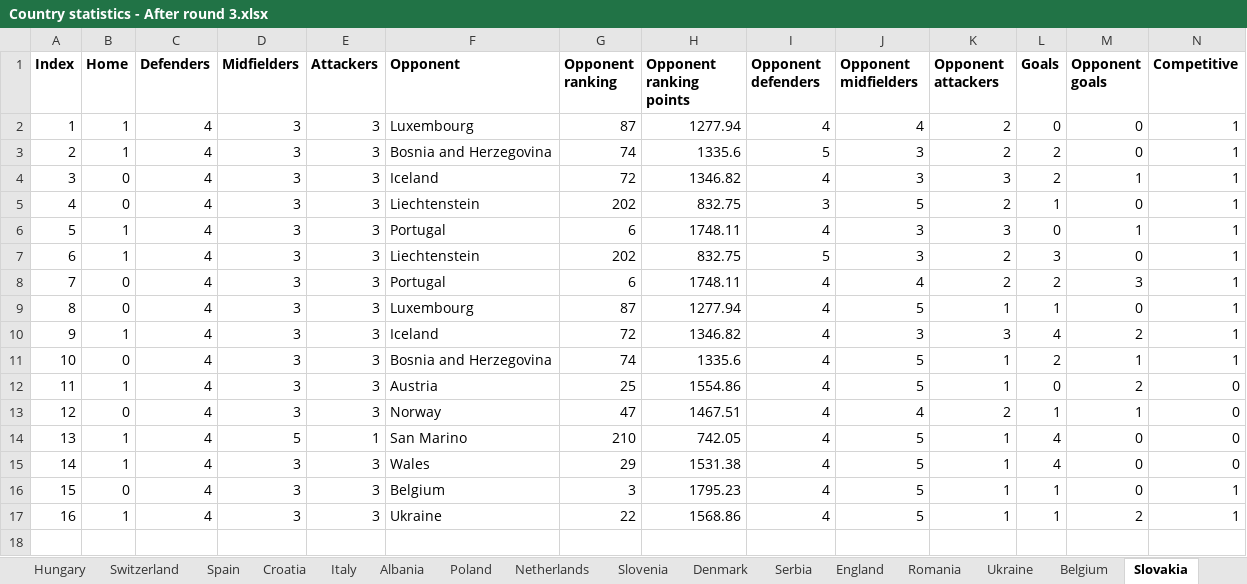
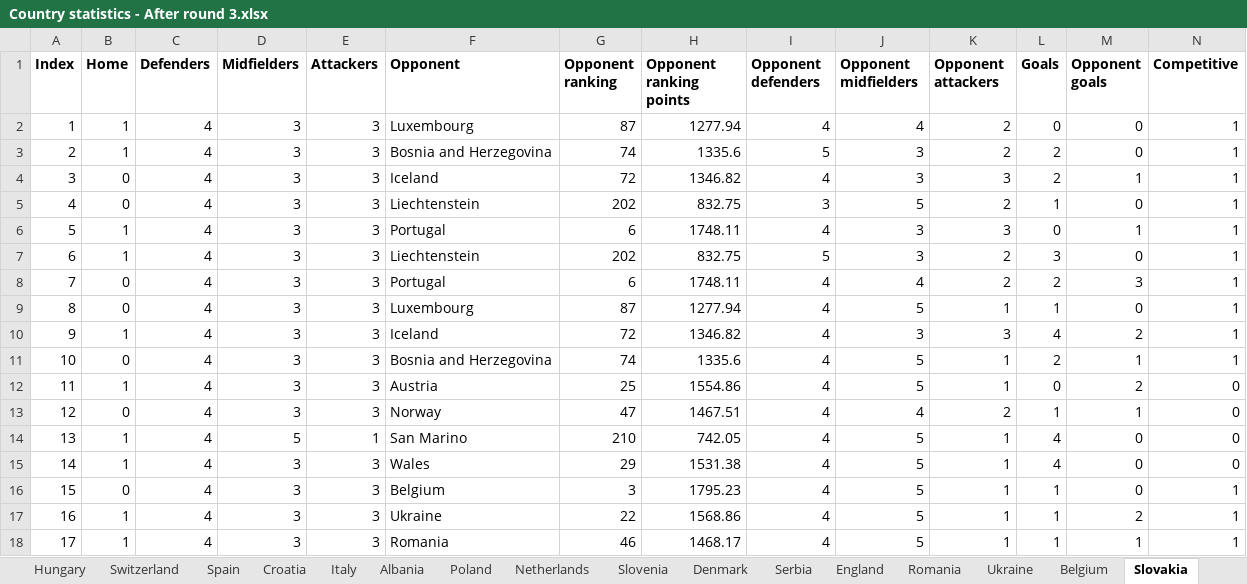
Before and after one commit to lalutir/Football-match-predictions, an Excel workbook: Football match predictions/Statistics/Country statistics - After round 3.xlsx, sheet Slovakia, drawn as a sheet; only a part is shown; values as stored, in another font and other column widths than the file's, no borders; rows hold the shown columns only; the diff names each change by its address in the sheet, - before the commit and + after, or states it on an @@ line.

```diff
--- a/Football match predictions/Statistics/Country statistics - After round 3.xlsx (sheet Slovakia)
+++ b/Football match predictions/Statistics/Country statistics - After round 3.xlsx (sheet Slovakia)
+row 18: 17 | 1 | 4 | 3 | 3 | Romania | 46 | 1468.17 | 4 | 5 | 1 | 1 | 1 | 1
```
Also changed, not shown: sheet Georgia, sheet Ukraine, sheet Romania, sheet Turkey, sheet Czechia, sheet Belgium, 1 more sheet, 14 other files.
